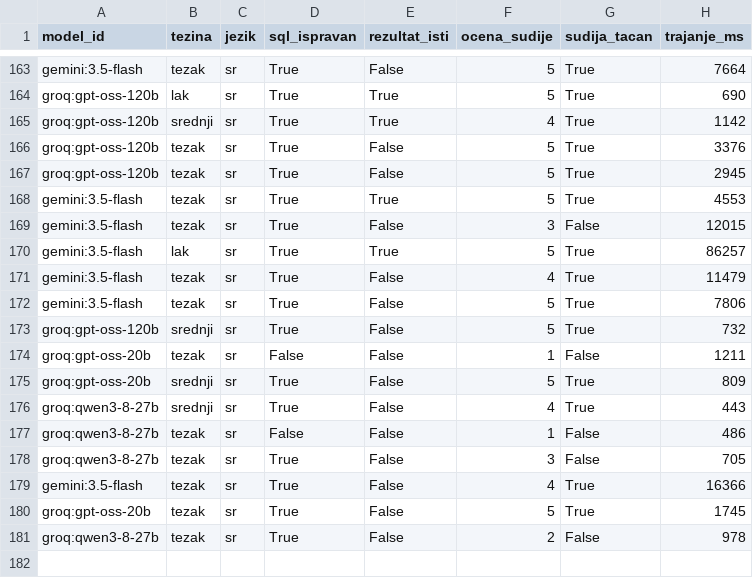
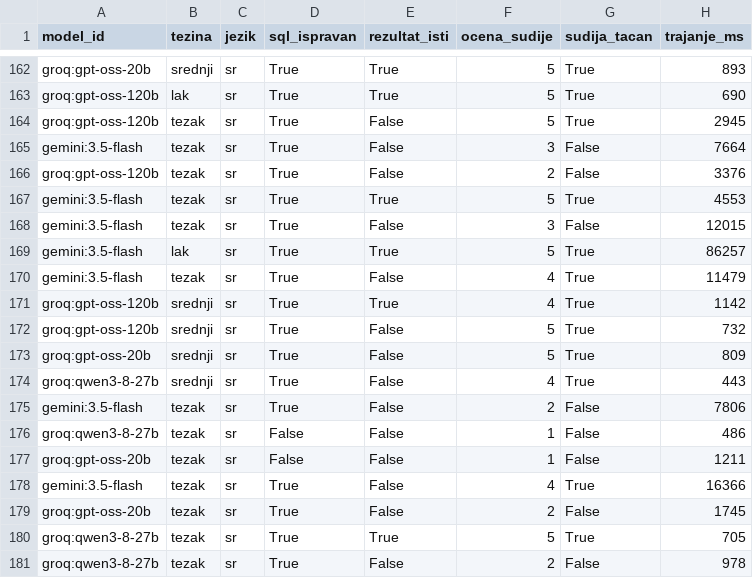
Before and after one commit to cvetkovic0333/SqlQueryEvaluator, a CSV file: benchmark/results/pokretanje-12.csv, drawn as a sheet; only a part is shown, gaps mark what is left out; removed rows and columns are numbered as before the commit, all else as after; the diff covers the shown part only; the diff names each change by its address in the sheet, - before the commit and + after, or states it on an @@ line.

Commit message:
P-T01, P-T07 i F-T01 vracaju sve izjednacene redove
Tacni upiti koriste RANK umesto ROW_NUMBER, pa se kod jednakih vrednosti vracaju svi redovi. Sacuvani odgovori merenja #12 ponovo su uporedjeni, a sudija je ponovo ocenio samo ova tri zadatka, bez novih poziva modelima.

```diff
--- a/benchmark/results/pokretanje-12.csv
+++ b/benchmark/results/pokretanje-12.csv
-A162 (model_id): gemini:3.5-flash
+A162 (model_id): groq:gpt-oss-20b
-B162 (tezina): tezak
+B162 (tezina): srednji
-E162 (rezultat_isti): False
+E162 (rezultat_isti): True
-H162 (trajanje_ms): 7664
+H162 (trajanje_ms): 893
-row 166: groq:gpt-oss-120b | tezak | sr | True | False | 5 | True | 3376
+row 165: gemini:3.5-flash | tezak | sr | True | False | 3 | False | 7664
+row 166: groq:gpt-oss-120b | tezak | sr | True | False | 2 | False | 3376
-row 172: gemini:3.5-flash | tezak | sr | True | False | 5 | True | 7806
@@ row 165 moved to row 171: groq:gpt-oss-120b @@
-row 174: groq:gpt-oss-20b | tezak | sr | False | False | 1 | False | 1211
+row 175: gemini:3.5-flash | tezak | sr | True | False | 2 | False | 7806
-A177 (model_id): groq:qwen3-8-27b
+A177 (model_id): groq:gpt-oss-20b
-D177 (sql_ispravan): True
+D177 (sql_ispravan): False
-F177 (ocena_sudije): 3
+F177 (ocena_sudije): 1
-H177 (trajanje_ms): 705
+H177 (trajanje_ms): 1211
-F179 (ocena_sudije): 5
+F179 (ocena_sudije): 2
-G179 (sudija_tacan): True
+G179 (sudija_tacan): False
+row 180: groq:qwen3-8-27b | tezak | sr | True | True | 5 | True | 705
```
Also changed, not shown: 1 added row, 2 removed rows and 59 moved rows elsewhere in this file, 2 other files.
